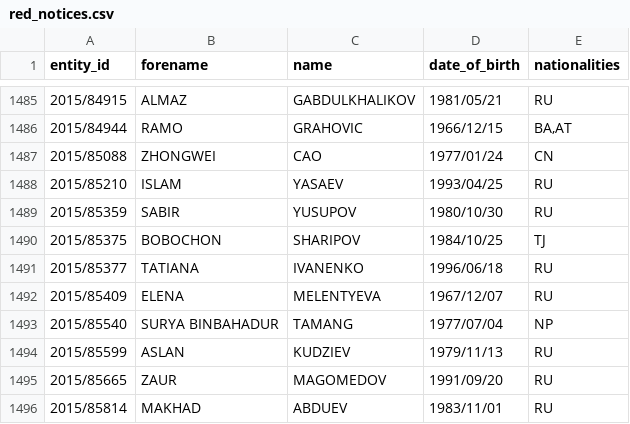
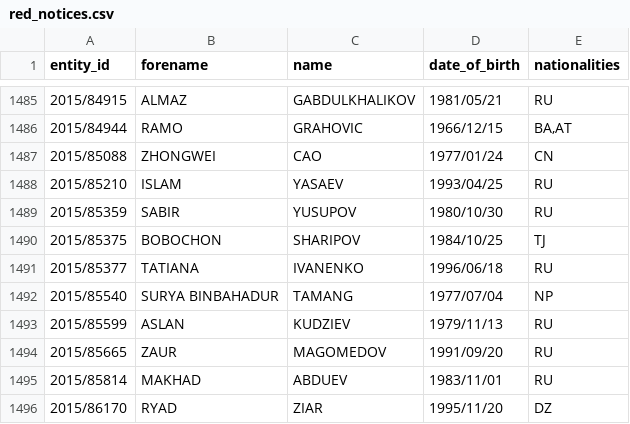
Before and after one commit to tmctmt/interpol-changes, a CSV file: red_notices.csv, drawn as a sheet; only a part is shown, gaps mark what is left out; the shorter side is filled out with more unchanged rows; the diff names each change by its address in the sheet, - before the commit and + after, or states it on an @@ line.

```diff
--- a/red_notices.csv
+++ b/red_notices.csv
-row 1492: 2015/85409 | ELENA | MELENTYEVA | 1967/12/07 | RU
```
